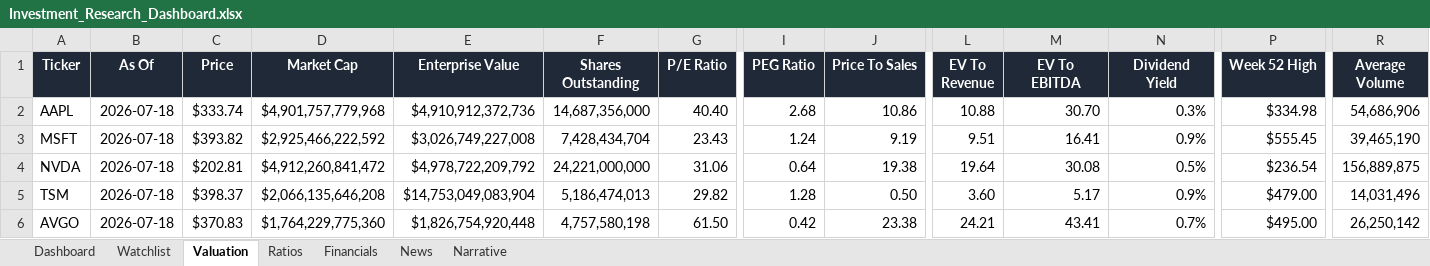
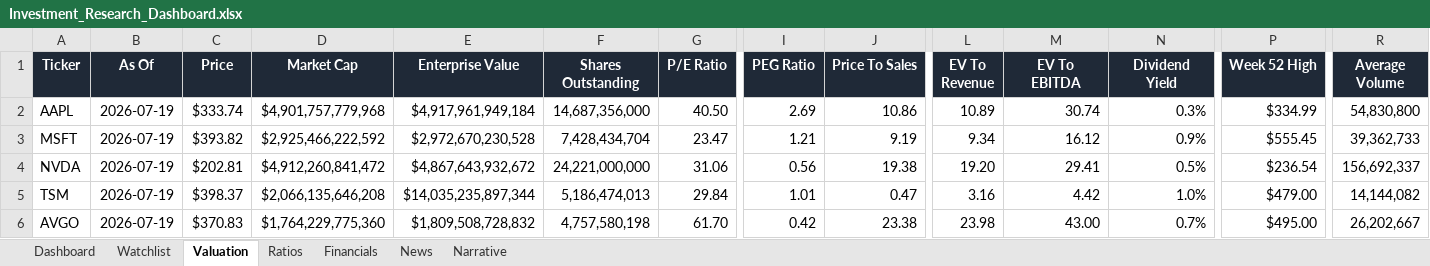
Before and after one commit to ishannair2005/Investing_Dashboard, an Excel workbook: Investment_Research_Dashboard.xlsx, sheet Valuation, drawn as a sheet; only a part is shown, gaps mark what is left out; values as stored, in another font and other column widths than the file's, no borders; table styles not drawn; the diff covers the shown part only; the diff names each change by its address in the sheet, - before the commit and + after, or states it on an @@ line.

```diff
--- a/Investment_Research_Dashboard.xlsx (sheet Valuation)
+++ b/Investment_Research_Dashboard.xlsx (sheet Valuation)
-B2:B6 (As Of): 2026-07-18
+B2:B6 (As Of): 2026-07-19
-E2 (Enterprise Value): $4,910,912,372,736
+E2 (Enterprise Value): $4,917,961,949,184
-G2 (P/E Ratio): 40.40
+G2 (P/E Ratio): 40.50
-I2 (PEG Ratio): 2.68
+I2 (PEG Ratio): 2.69
-L2 (EV To Revenue): 10.88
+L2 (EV To Revenue): 10.89
-M2 (EV To EBITDA): 30.70
+M2 (EV To EBITDA): 30.74
-P2 (Week 52 High): $334.98
+P2 (Week 52 High): $334.99
-R2 (Average Volume): 54,686,906
+R2 (Average Volume): 54,830,800
-E3 (Enterprise Value): $3,026,749,227,008
+E3 (Enterprise Value): $2,972,670,230,528
-G3 (P/E Ratio): 23.43
+G3 (P/E Ratio): 23.47
-I3 (PEG Ratio): 1.24
+I3 (PEG Ratio): 1.21
-L3 (EV To Revenue): 9.51
+L3 (EV To Revenue): 9.34
-M3 (EV To EBITDA): 16.41
+M3 (EV To EBITDA): 16.12
-R3 (Average Volume): 39,465,190
+R3 (Average Volume): 39,362,733
-E4 (Enterprise Value): $4,978,722,209,792
+E4 (Enterprise Value): $4,867,643,932,672
-I4 (PEG Ratio): 0.64
+I4 (PEG Ratio): 0.56
-L4 (EV To Revenue): 19.64
+L4 (EV To Revenue): 19.20
-M4 (EV To EBITDA): 30.08
+M4 (EV To EBITDA): 29.41
-R4 (Average Volume): 156,889,875
+R4 (Average Volume): 156,692,337
-E5 (Enterprise Value): $14,753,049,083,904
+E5 (Enterprise Value): $14,035,235,897,344
-G5 (P/E Ratio): 29.82
+G5 (P/E Ratio): 29.84
-I5 (PEG Ratio): 1.28
+I5 (PEG Ratio): 1.01
-J5 (Price To Sales): 0.50
+J5 (Price To Sales): 0.47
-L5 (EV To Revenue): 3.60
+L5 (EV To Revenue): 3.16
-M5 (EV To EBITDA): 5.17
+M5 (EV To EBITDA): 4.42
-N5 (Dividend Yield): 0.9%
+N5 (Dividend Yield): 1.0%
-R5 (Average Volume): 14,031,496
+R5 (Average Volume): 14,144,082
-E6 (Enterprise Value): $1,826,754,920,448
+E6 (Enterprise Value): $1,809,508,728,832
-G6 (P/E Ratio): 61.50
+G6 (P/E Ratio): 61.70
-L6 (EV To Revenue): 24.21
+L6 (EV To Revenue): 23.98
-M6 (EV To EBITDA): 43.41
+M6 (EV To EBITDA): 43.00
-R6 (Average Volume): 26,250,142
+R6 (Average Volume): 26,202,667
```
Also changed, not shown: 145 edited cells elsewhere in this sheet, sheet News, sheet Dashboard.
